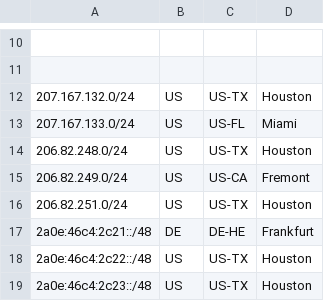
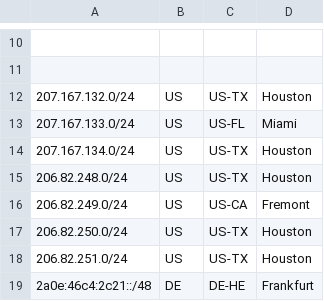
Before and after one commit to ssh-sysadmin/as137509-geofeed, a CSV file: geofeed.csv, drawn as a sheet; only a part is shown, gaps mark what is left out; the shorter side is filled out with more unchanged rows; the diff names each change by its address in the sheet, - before the commit and + after, or states it on an @@ line.

Commit message:
add a couple prefixes

```diff
--- a/geofeed.csv
+++ b/geofeed.csv
+row 14: 207.167.134.0/24 | US | US-TX | Houston
+row 17: 206.82.250.0/24 | US | US-TX | Houston
```
